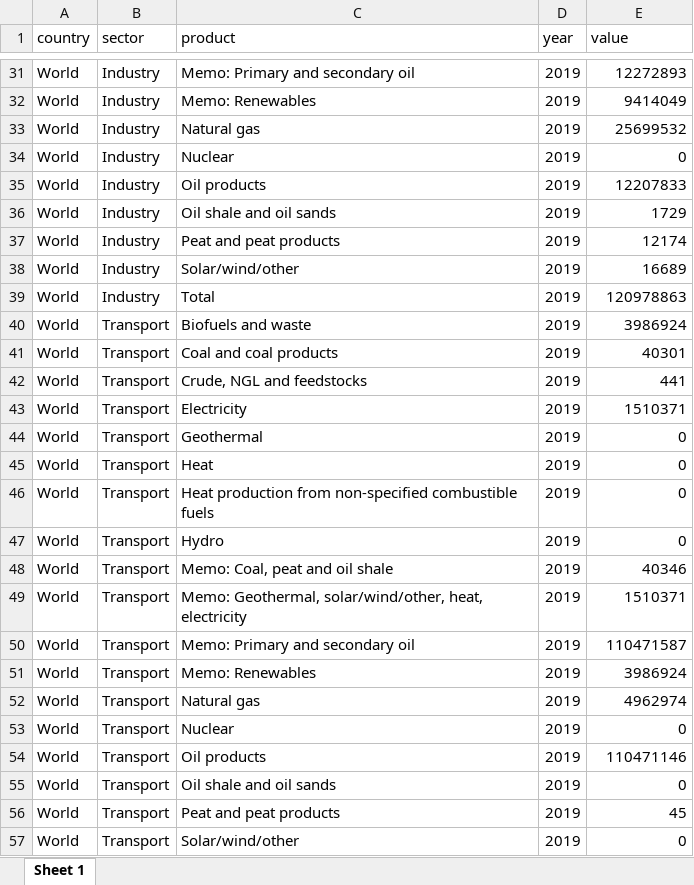
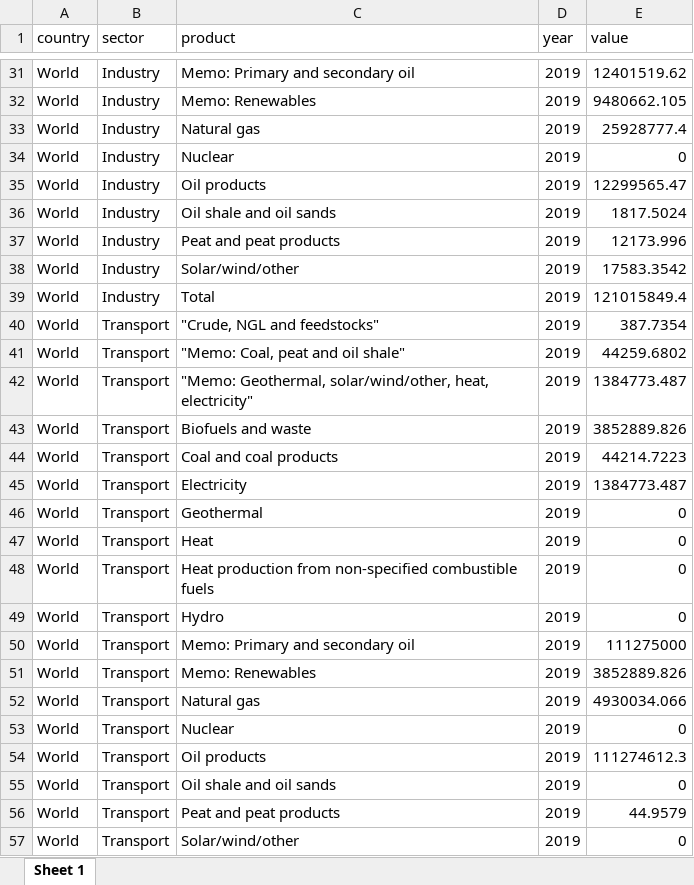
Before and after one commit to lambwf/UNEP-Gap-Report-2024-Chapter-2, an Excel workbook: cc_iea_product_split.xlsx, sheet Sheet 1, drawn as a sheet; only a part is shown, gaps mark what is left out; values as stored, in another font and other column widths than the file's, no borders; removed rows and columns are numbered as before the commit, all else as after; the diff covers the shown part only; the diff names each change by its address in the sheet, - before the commit and + after, or states it on an @@ line.

```diff
--- a/cc_iea_product_split.xlsx (sheet Sheet 1)
+++ b/cc_iea_product_split.xlsx (sheet Sheet 1)
-E31 (value): 12272893
+E31 (value): 12401519.62
-E32 (value): 9414049
+E32 (value): 9480662.105
-E33 (value): 25699532
+E33 (value): 25928777.4
-E35 (value): 12207833
+E35 (value): 12299565.47
-E36 (value): 1729
+E36 (value): 1817.5024
-E37 (value): 12174
+E37 (value): 12173.996
-E38 (value): 16689
+E38 (value): 17583.3542
-E39 (value): 120978863
+E39 (value): 121015849.4
-C40 (product): Biofuels and waste
+C40 (product): "Crude, NGL and feedstocks"
-E40 (value): 3986924
+E40 (value): 387.7354
-C41 (product): Coal and coal products
+C41 (product): "Memo: Coal, peat and oil shale"
-E41 (value): 40301
+E41 (value): 44259.6802
+row 42: World | Transport | "Memo: Geothermal, solar/wind/other, heat, electricity" | 2019 | 1384773.487
-C43 (product): Crude, NGL and feedstocks
+C43 (product): Biofuels and waste
-E43 (value): 441
+E43 (value): 3852889.826
+row 44: World | Transport | Coal and coal products | 2019 | 44214.7223
-E45 (value): 1510371
+E45 (value): 1384773.487
-row 48: World | Transport | Memo: Coal, peat and oil shale | 2019 | 40346
-row 49: World | Transport | Memo: Geothermal, solar/wind/other, heat, electricity | 2019 | 1510371
-E50 (value): 110471587
+E50 (value): 111275000
-E51 (value): 3986924
+E51 (value): 3852889.826
-E52 (value): 4962974
+E52 (value): 4930034.066
-E54 (value): 110471146
+E54 (value): 111274612.3
-E56 (value): 45
+E56 (value): 44.9579
```
Also changed, not shown: 4 added rows, 4 removed rows and 26 edited cells elsewhere in this sheet, cc_sectors.xlsx, results/UNEP-Gap-Report-2024-Country-Sector-Emissions.xlsx, 31 other files.
